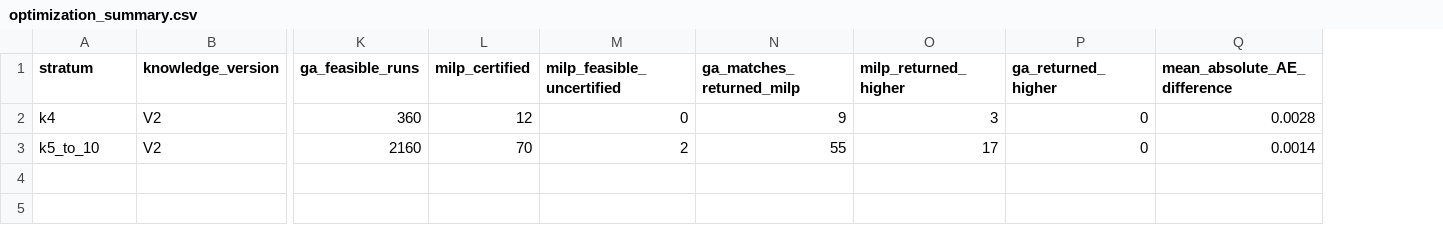
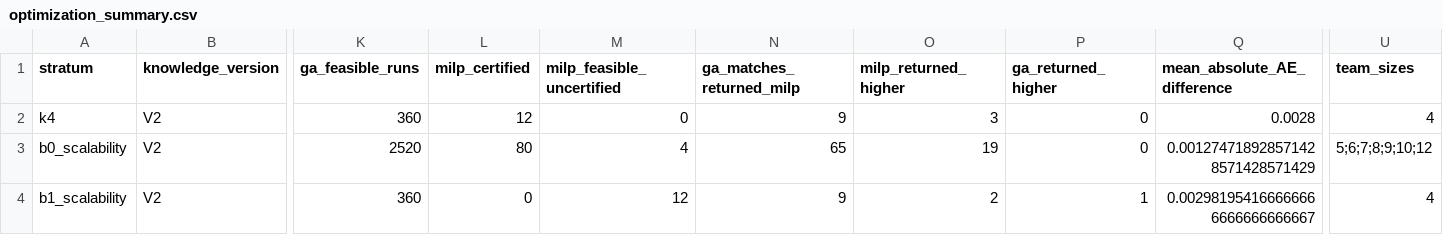
Before and after one commit to isevirtus/keeo-stfp-replication-package, a CSV file: data/v2/optimization_summary.csv, drawn as a sheet; only a part is shown, gaps mark what is left out; removed rows and columns are numbered as before the commit, all else as after; rows hold the shown columns only; the diff names each change by its address in the sheet, - before the commit and + after, or states it on an @@ line.

Commit message:
Add audited V2 scalability results for 510 and 1000 candidates

```diff
--- a/data/v2/optimization_summary.csv
+++ b/data/v2/optimization_summary.csv
+column U (team_sizes), row 2: 4
-row 3: k5_to_10 | V2 | 2160 | 70 | 2 | 55 | 17 | 0 | 0.0014
+row 3: b0_scalability | V2 | 2520 | 80 | 4 | 65 | 19 | 0 | 0.001274718928571428571428571429 | 5;6;7;8;9;10;12
+row 4: b1_scalability | V2 | 360 | 0 | 12 | 9 | 2 | 1 | 0.002981954166666666666666666667 | 4
```
Also changed, not shown: 21 other files.
